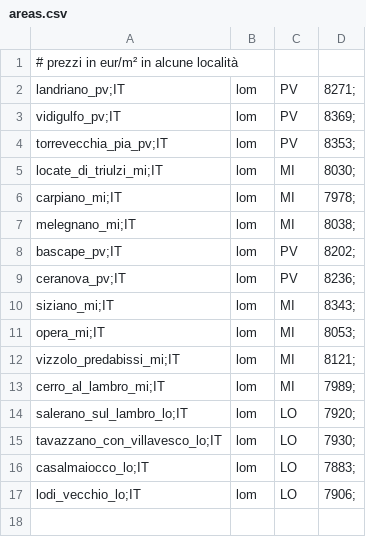
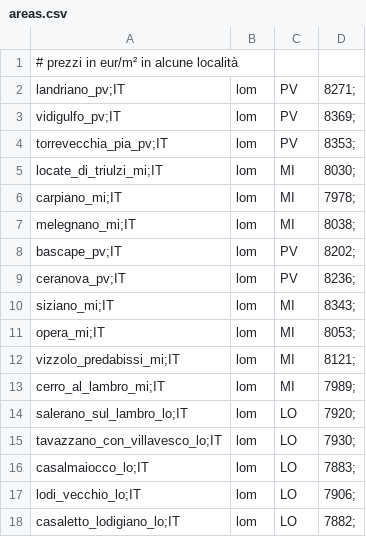
Before and after one commit to maxpsq/price-tracker, a CSV file: cfg/eom/re/buy/areas.csv, drawn as a sheet; the diff names each change by its address in the sheet, - before the commit and + after, or states it on an @@ line.

Commit message:
Nuovo comune Casaletto Lodigiano LO

```diff
--- a/cfg/eom/re/buy/areas.csv
+++ b/cfg/eom/re/buy/areas.csv
+row 18: casaletto_lodigiano_lo;IT | lom | LO | 7882;
```
